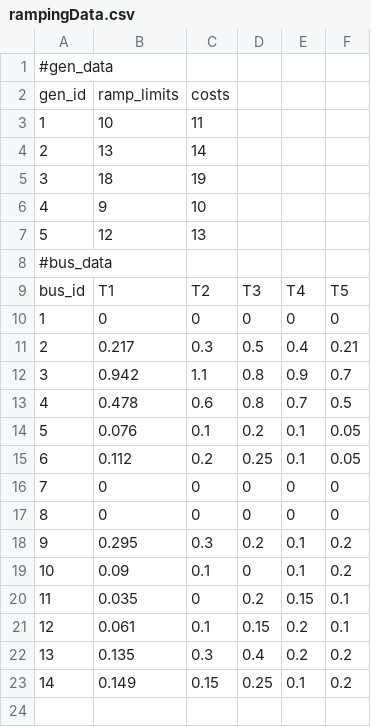
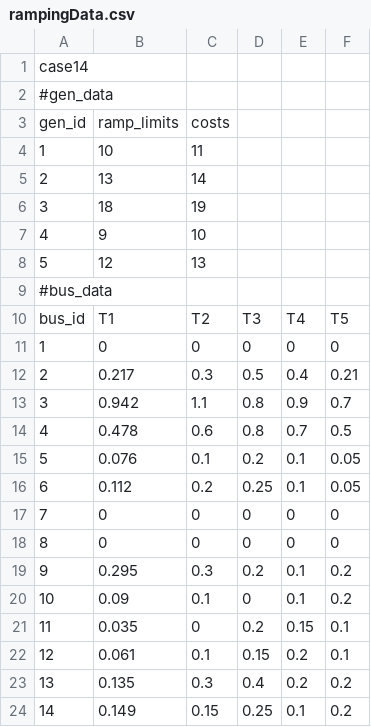
Before and after one commit to Maxim-Ciobanu/OPF, a CSV file: Cases/rampingData.csv, drawn as a sheet.

Commit message:
Modify CSV reading to throw error if matpower case and csv case do not match

```diff
--- a/Cases/rampingData.csv
+++ b/Cases/rampingData.csv
@@ -1 +1,2 @@
+case14
 #gen_data,,,,,
```
Also changed, not shown: 2 other files.
